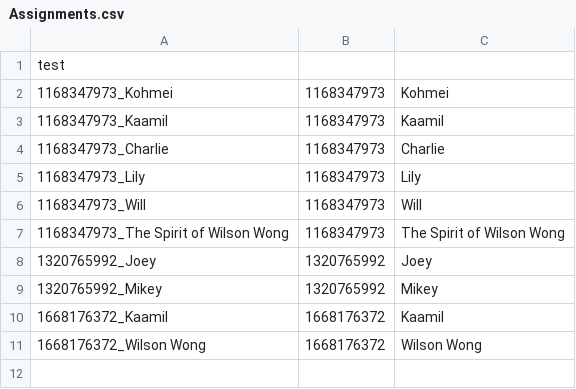
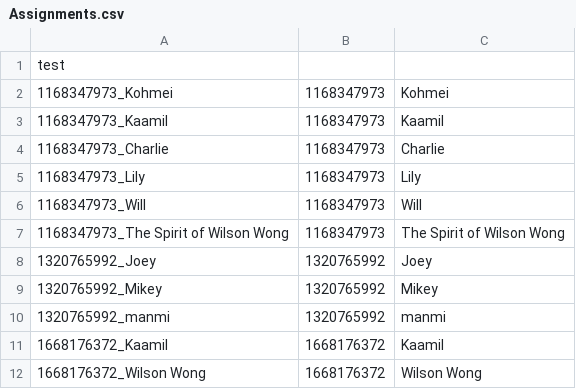
Before and after one commit to CS3733-C21-Team-U/CS3733-C21-Team-U-Project-BWApp, a CSV file: src/main/resources/edu/wpi/u/Assignments.csv, drawn as a sheet; the diff names each change by its address in the sheet, - before the commit and + after, or states it on an @@ line.

```diff
--- a/src/main/resources/edu/wpi/u/Assignments.csv
+++ b/src/main/resources/edu/wpi/u/Assignments.csv
+row 10: 1320765992_manmi | 1320765992 | manmi
```
Also changed, not shown: src/main/resources/edu/wpi/u/Requests.csv, 3 other files.
